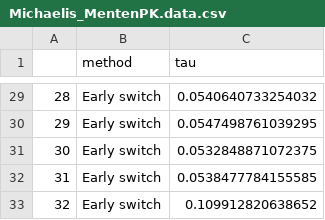
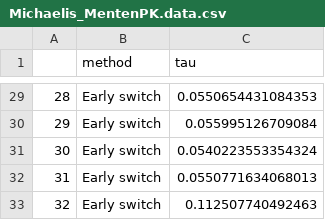
Before and after one commit to charlesm93/ode-tuning, a CSV file: plot_data/Michaelis_MentenPK.data.csv, drawn as a sheet; only a part is shown, gaps mark what is left out; the diff covers the shown part only.

```diff
--- a/plot_data/Michaelis_MentenPK.data.csv
+++ b/plot_data/Michaelis_MentenPK.data.csv
@@ -29,5 +29,5 @@
-"28","Early switch",0.0540640733254032
-"29","Early switch",0.0547498761039295
-"30","Early switch",0.0532848871072375
-"31","Early switch",0.0538477784155585
-"32","Early switch",0.109912820638652
+"28","Early switch",0.0550654431084353
+"29","Early switch",0.055995126709084
+"30","Early switch",0.0540223553354324
+"31","Early switch",0.0550771634068013
+"32","Early switch",0.112507740492463
```
Also changed, not shown: 27 edited cells elsewhere in this file, 6 other files.
